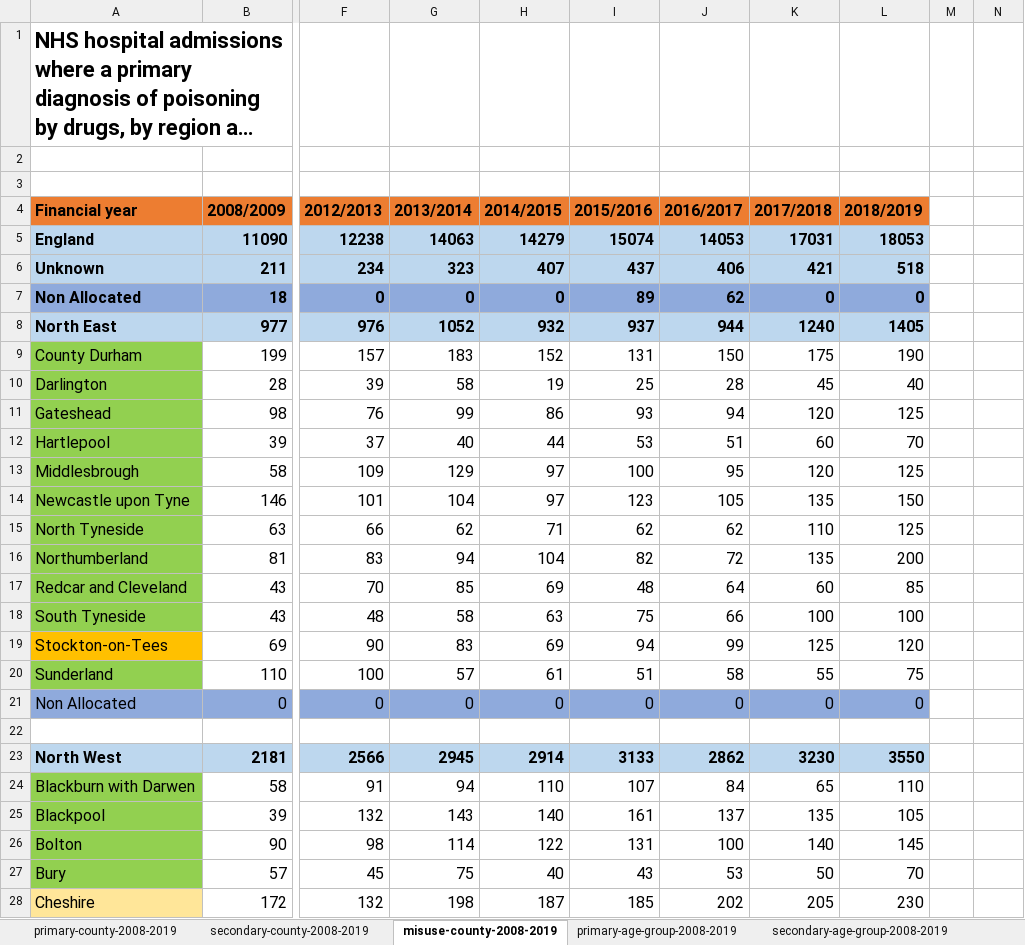
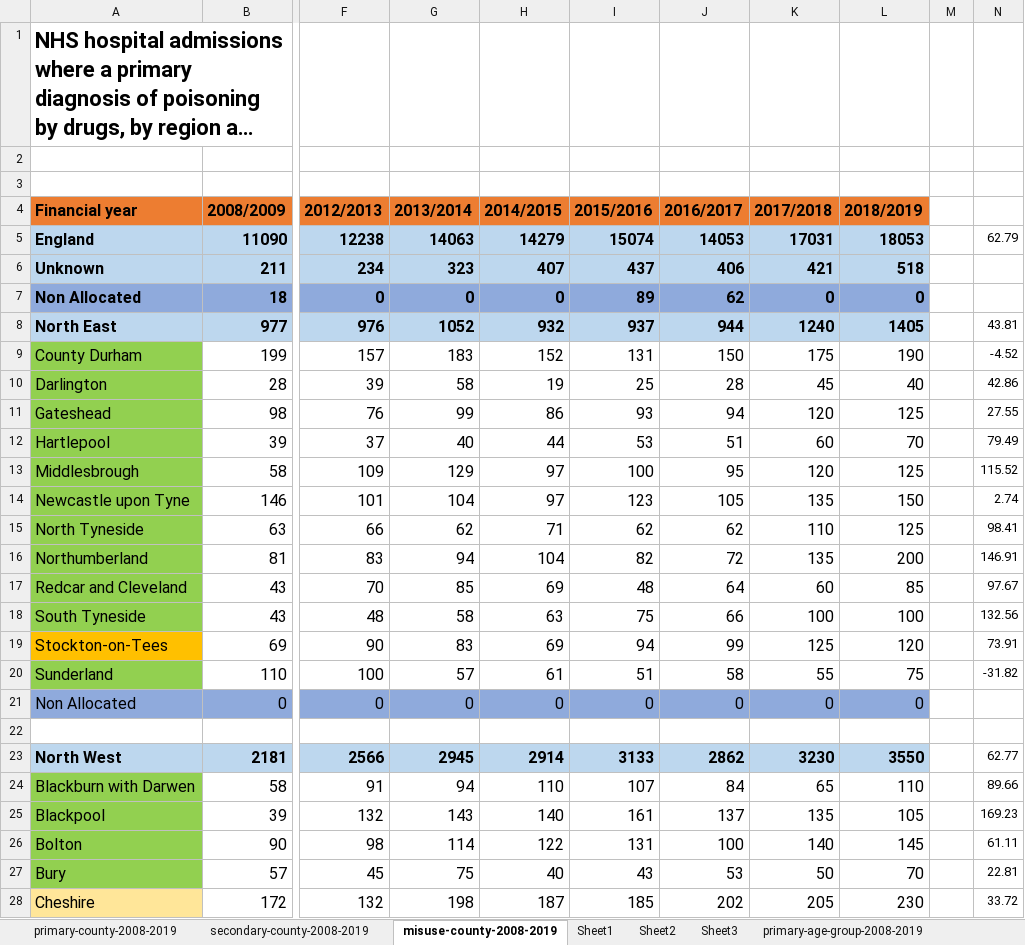
Before and after one commit to LeonardoCastro/BritishDrugDynamics, an Excel workbook: Database.xlsx, sheet misuse-county-2008-2019, drawn as a sheet; only a part is shown, gaps mark what is left out; long unchanged cells end in …; values as stored, in another font and other column widths than the file's, no borders; conditional formats not drawn; the diff covers the shown part only; the diff names each change by its address in the sheet, - before the commit and + after, or states it on an @@ line.

```diff
--- a/Database.xlsx (sheet misuse-county-2008-2019)
+++ b/Database.xlsx (sheet misuse-county-2008-2019)
+sheet tab: Sheet1
+sheet tab: Sheet2
+sheet tab: Sheet3
-N5: (empty)
+N5: 62.79
-N8: (empty)
+N8: 43.81
-N9: (empty)
+N9: -4.52
-N10: (empty)
+N10: 42.86
-N11: (empty)
+N11: 27.55
-N12: (empty)
+N12: 79.49
-N13: (empty)
+N13: 115.52
-N14: (empty)
+N14: 2.74
-N15: (empty)
+N15: 98.41
-N16: (empty)
+N16: 146.91
-N17: (empty)
+N17: 97.67
-N18: (empty)
+N18: 132.56
-N19: (empty)
+N19: 73.91
-N20: (empty)
+N20: -31.82
-N23: (empty)
+N23: 62.77
-N24: (empty)
+N24: 89.66
-N25: (empty)
+N25: 169.23
-N26: (empty)
+N26: 61.11
-N27: (empty)
+N27: 22.81
-N28: (empty)
+N28: 33.72
```
Also changed, not shown: 128 edited cells elsewhere in this sheet, sheet primary-county-2008-2019, sheet secondary-county-2008-2019, 5 other files.
